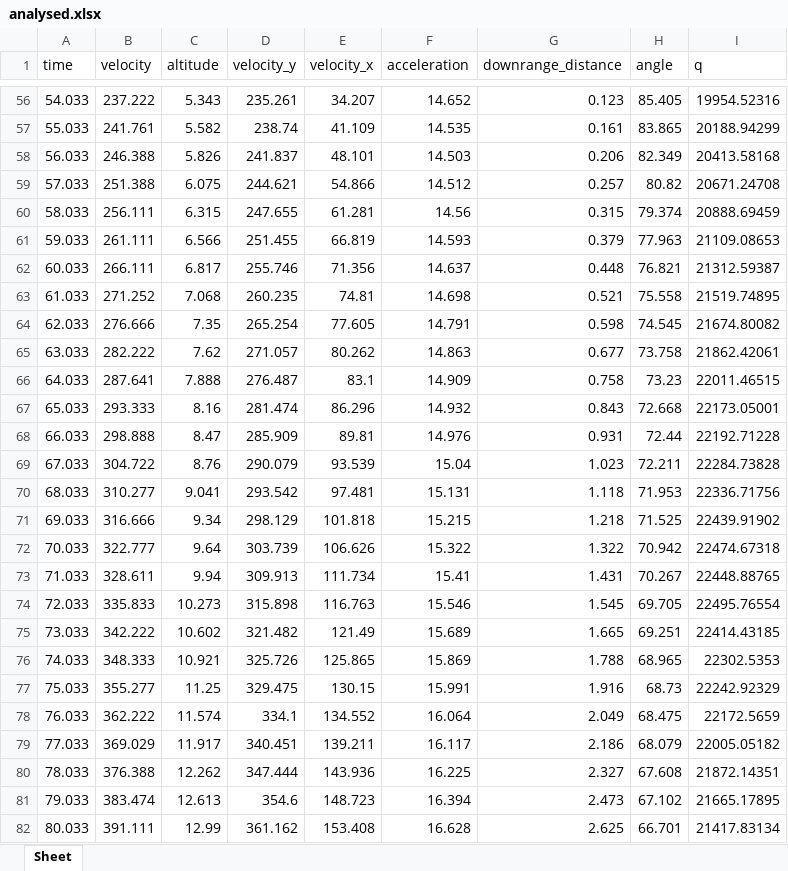
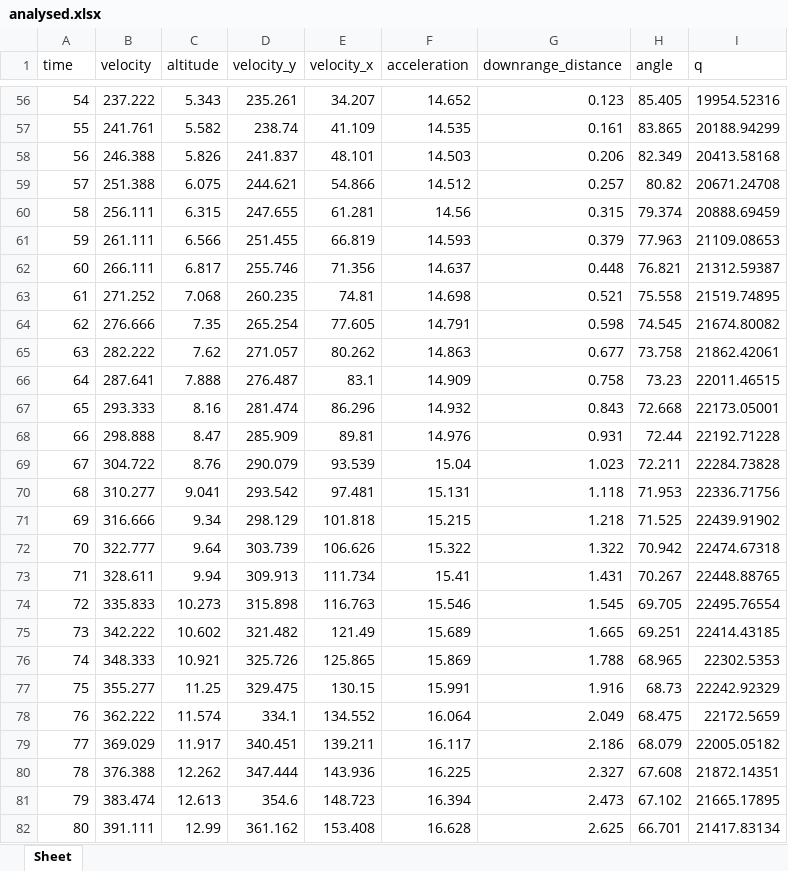
Before and after one commit to shahar603/Telemetry-Data, an Excel workbook: SpaceX CRS-8/Excel/analysed.xlsx, sheet Sheet, drawn as a sheet; only a part is shown, gaps mark what is left out; values as stored, in another font and other column widths than the file's, no borders; charts and pictures not drawn; the diff covers the shown part only; the diff names each change by its address in the sheet, - before the commit and + after, or states it on an @@ line.

```diff
--- a/SpaceX CRS-8/Excel/analysed.xlsx (sheet Sheet)
+++ b/SpaceX CRS-8/Excel/analysed.xlsx (sheet Sheet)
-A56 (time): 54.033
+A56 (time): 54
-A57 (time): 55.033
+A57 (time): 55
-A58 (time): 56.033
+A58 (time): 56
-A59 (time): 57.033
+A59 (time): 57
-A60 (time): 58.033
+A60 (time): 58
-A61 (time): 59.033
+A61 (time): 59
-A62 (time): 60.033
+A62 (time): 60
-A63 (time): 61.033
+A63 (time): 61
-A64 (time): 62.033
+A64 (time): 62
-A65 (time): 63.033
+A65 (time): 63
-A66 (time): 64.033
+A66 (time): 64
-A67 (time): 65.033
+A67 (time): 65
-A68 (time): 66.033
+A68 (time): 66
-A69 (time): 67.033
+A69 (time): 67
-A70 (time): 68.033
+A70 (time): 68
-A71 (time): 69.033
+A71 (time): 69
-A72 (time): 70.033
+A72 (time): 70
-A73 (time): 71.033
+A73 (time): 71
-A74 (time): 72.033
+A74 (time): 72
-A75 (time): 73.033
+A75 (time): 73
-A76 (time): 74.033
+A76 (time): 74
-A77 (time): 75.033
+A77 (time): 75
-A78 (time): 76.033
+A78 (time): 76
-A79 (time): 77.033
+A79 (time): 77
-A80 (time): 78.033
+A80 (time): 78
-A81 (time): 79.033
+A81 (time): 79
-A82 (time): 80.033
+A82 (time): 80
```
Also changed, not shown: 583 edited cells elsewhere in this sheet, SpaceX CRS-8/Excel/SpaceX CRS-8 raw.xlsx, SpaceX CRS-8/Excel/stage2 raw.xlsx, 3 other files.
